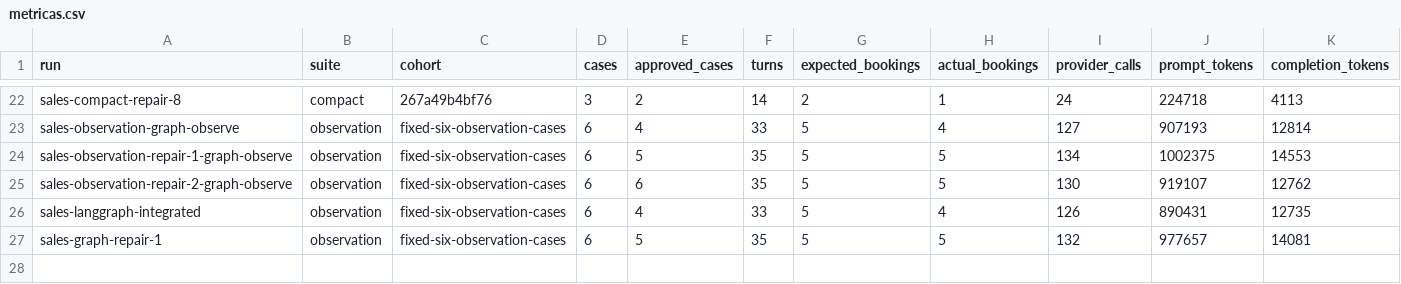
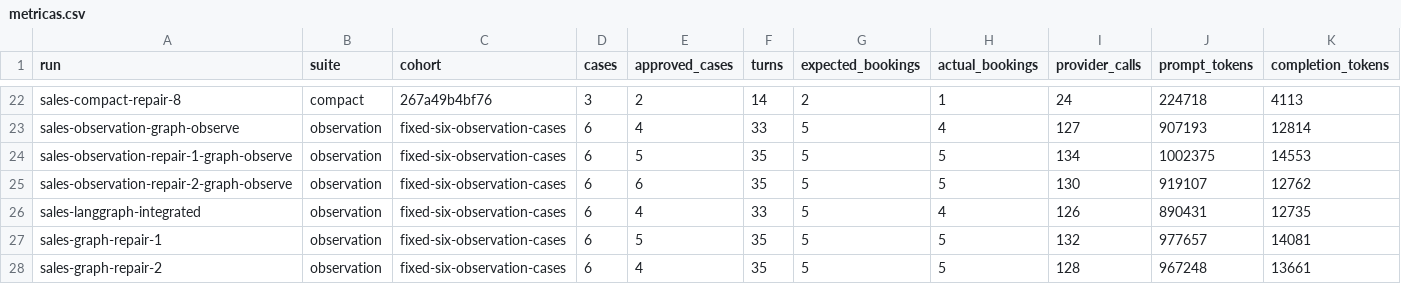
Before and after one commit to BlackPenguinAI/BlackPenguin, a CSV file: docs/sales-agent/05-resultados-y-mejoras/metricas.csv, drawn as a sheet; only a part is shown, gaps mark what is left out; rows hold the shown columns only; the diff names each change by its address in the sheet, - before the commit and + after, or states it on an @@ line.

```diff
--- a/docs/sales-agent/05-resultados-y-mejoras/metricas.csv
+++ b/docs/sales-agent/05-resultados-y-mejoras/metricas.csv
+row 28: sales-graph-repair-2 | observation | fixed-six-observation-cases | 6 | 4 | 35 | 5 | 5 | 128 | 967248 | 13661
```
Also changed, not shown: 35 other files.
